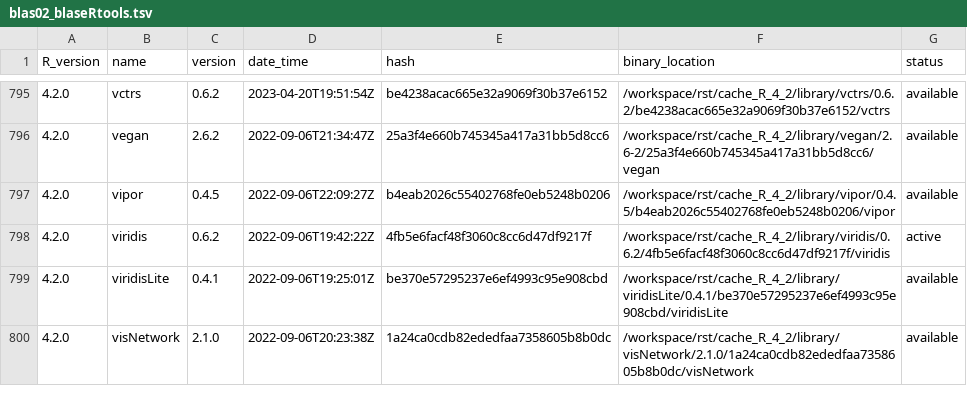
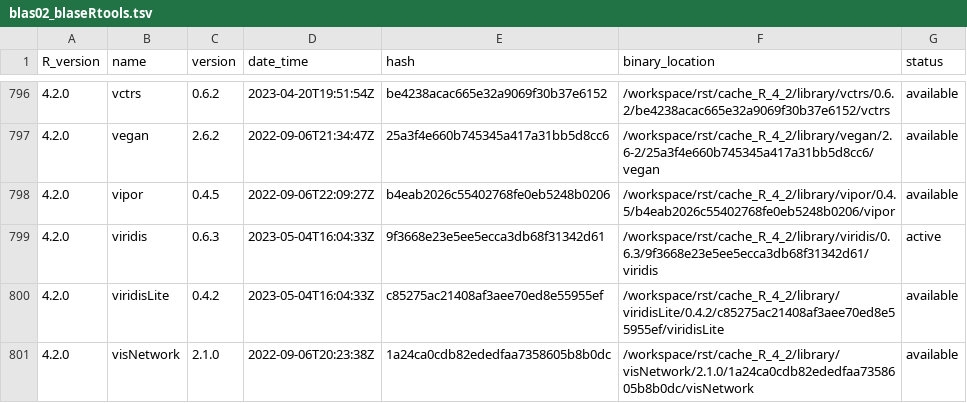
Before and after one commit to OSUBlaserlab/blaseRtools, a TSV file: library_catalogs/blas02_blaseRtools.tsv, drawn as a sheet; only a part is shown, gaps mark what is left out; the diff covers the shown part only.

```diff
--- a/library_catalogs/blas02_blaseRtools.tsv
+++ b/library_catalogs/blas02_blaseRtools.tsv
@@ -797,4 +798,4 @@ R_version	name	version	date_time	hash	binary_location	status
 4.2.0	vipor	0.4.5	2022-09-06T22:09:27Z	b4eab2026c55402768fe0eb5248b0206	/workspace/rst/cache_R_4_2/library/vipor/0.4.5/b4eab2026c55402768fe0eb5248b0206/vipor	available
-4.2.0	viridis	0.6.2	2022-09-06T19:42:22Z	4fb5e6facf48f3060c8cc6d47df9217f	/workspace/rst/cache_R_4_2/library/viridis/0.6.2/4fb5e6facf48f3060c8cc6d47df9217f/viridis	active
-4.2.0	viridisLite	0.4.1	2022-09-06T19:25:01Z	be370e57295237e6ef4993c95e908cbd	/workspace/rst/cache_R_4_2/library/viridisLite/0.4.1/be370e57295237e6ef4993c95e908cbd/viridisLite	available
+4.2.0	viridis	0.6.3	2023-05-04T16:04:33Z	9f3668e23e5ee5ecca3db68f31342d61	/workspace/rst/cache_R_4_2/library/viridis/0.6.3/9f3668e23e5ee5ecca3db68f31342d61/viridis	active
+4.2.0	viridisLite	0.4.2	2023-05-04T16:04:33Z	c85275ac21408af3aee70ed8e55955ef	/workspace/rst/cache_R_4_2/library/viridisLite/0.4.2/c85275ac21408af3aee70ed8e55955ef/viridisLite	available
 4.2.0	visNetwork	2.1.0	2022-09-06T20:23:38Z	1a24ca0cdb82ededfaa7358605b8b0dc	/workspace/rst/cache_R_4_2/library/visNetwork/2.1.0/1a24ca0cdb82ededfaa7358605b8b0dc/visNetwork	available
```
Also changed, not shown: 1 added row and 108 edited cells elsewhere in this file, 4 other files.
